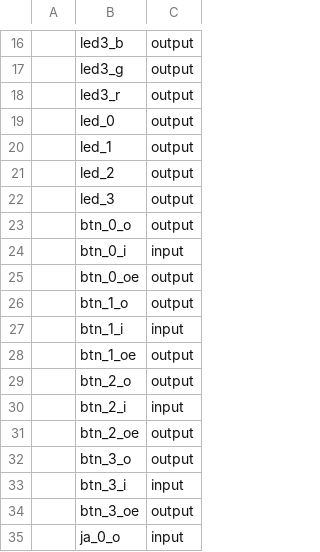
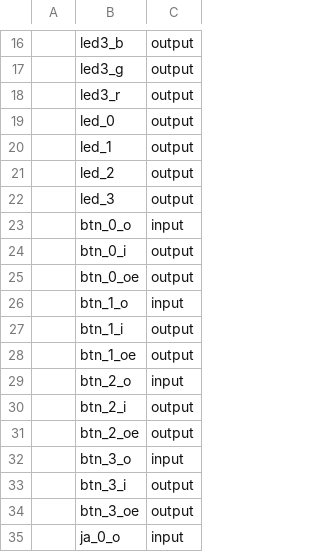
Before and after one commit to ucb-bar/hammer, a CSV file: src/addons/soc-generator/vivado/pins.csv, drawn as a sheet; only a part is shown, gaps mark what is left out; the diff names each change by its address in the sheet, - before the commit and + after, or states it on an @@ line.

Commit message:
Fix all the inout directions

```diff
--- a/src/addons/soc-generator/vivado/pins.csv
+++ b/src/addons/soc-generator/vivado/pins.csv
-C23: output
+C23: input
-C24: input
+C24: output
-C26: output
+C26: input
-C27: input
+C27: output
-C29: output
+C29: input
-C30: input
+C30: output
-C32: output
+C32: input
-C33: input
+C33: output
```
